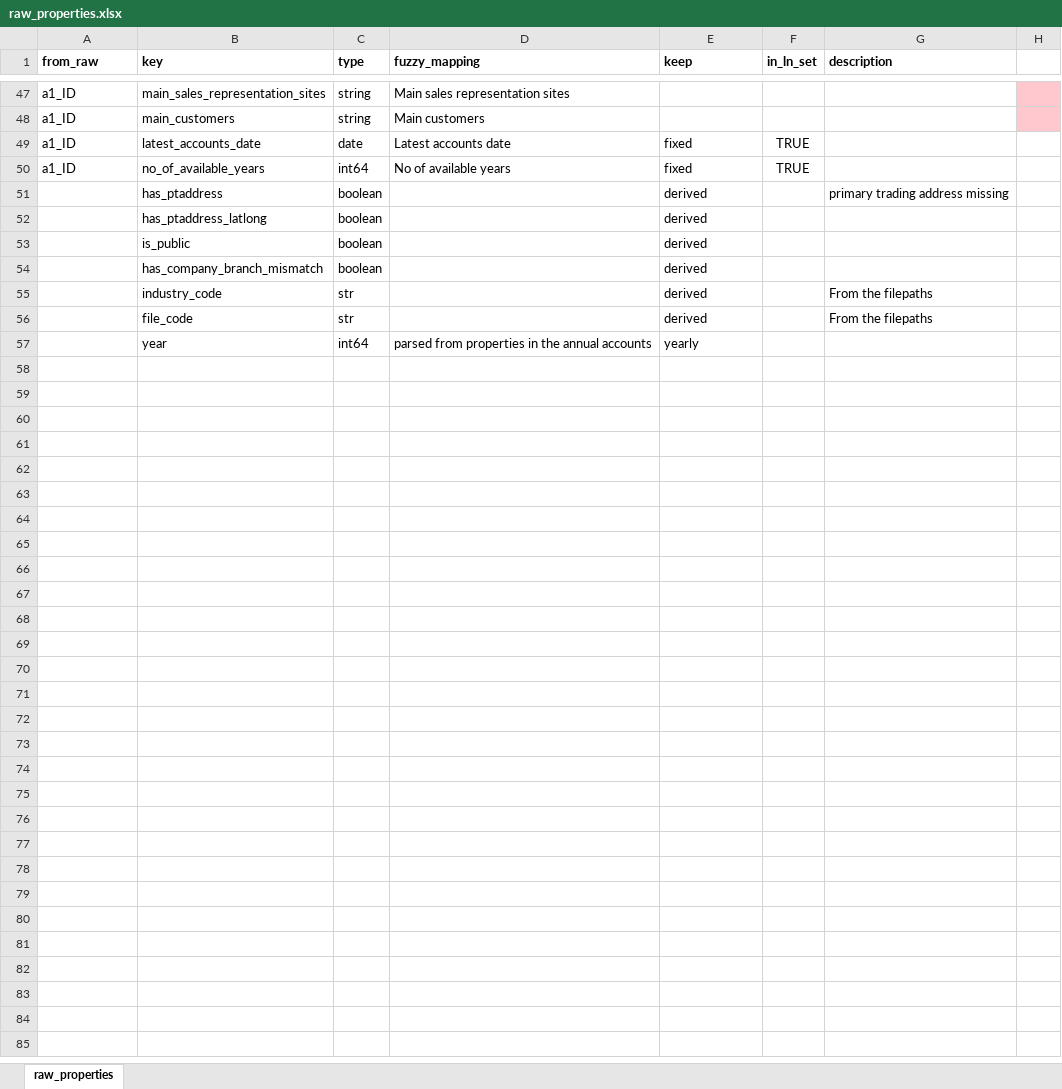
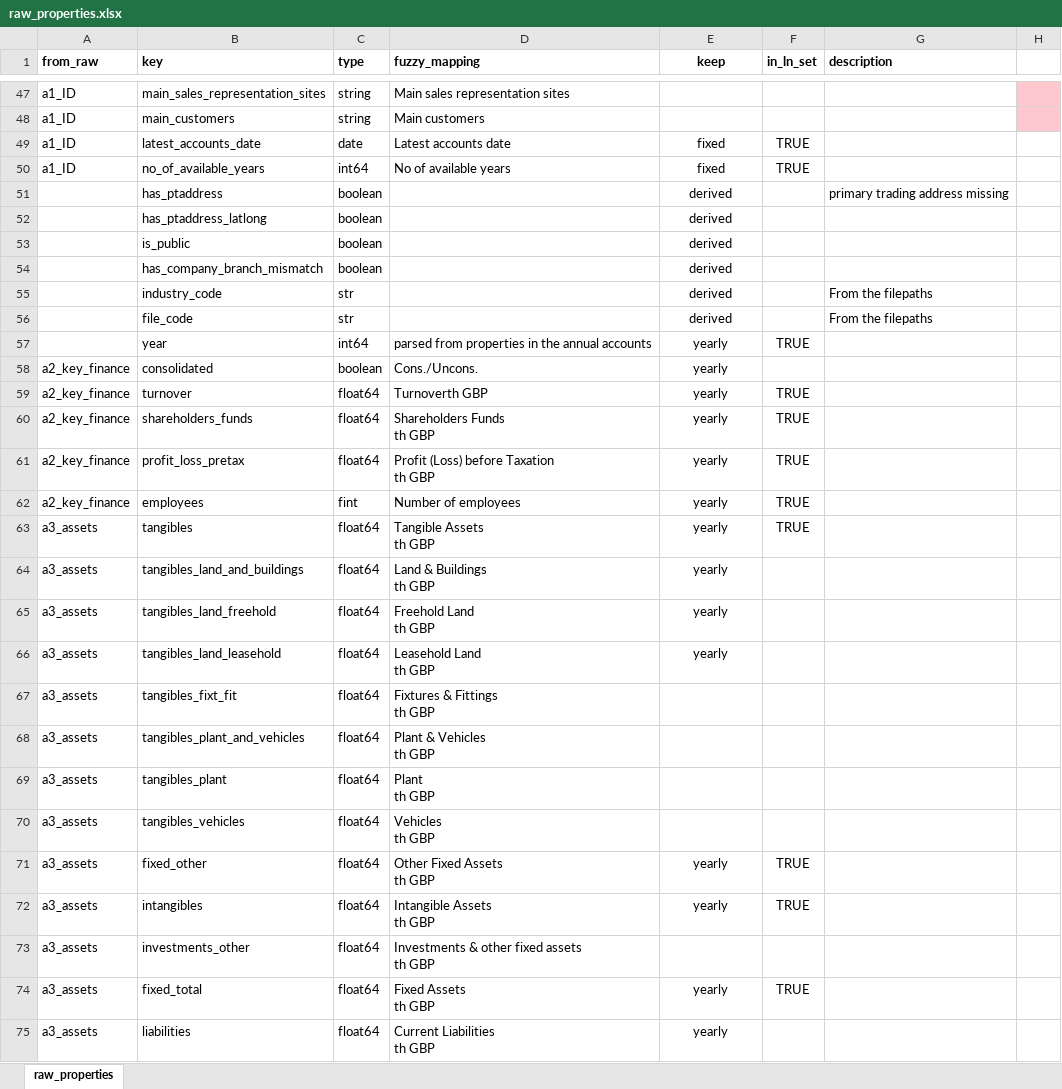
Before and after one commit to aloysiuslip/ucl-diss-ECON0079, an Excel workbook: build/input/raw_properties.xlsx, sheet raw_properties, drawn as a sheet; only a part is shown, gaps mark what is left out; values as stored, in another font and other column widths than the file's, no borders; ↵ is a line break in a cell; the diff covers the shown part only; the diff names each change by its address in the sheet, - before the commit and + after, or states it on an @@ line.

Commit message:
Begin work on processing yearly data

```diff
--- a/build/input/raw_properties.xlsx (sheet raw_properties)
+++ b/build/input/raw_properties.xlsx (sheet raw_properties)
-E1 alignment: left
+E1 alignment: center
-E49:E57 alignment: left
+E49:E57 alignment: center
-F57 (in_ln_set): (empty)
+F57 (in_ln_set): TRUE
+row 58: a2_key_finance | consolidated | boolean | Cons./Uncons. | yearly
+row 59: a2_key_finance | turnover | float64 | Turnoverth GBP | yearly | TRUE
+row 60: a2_key_finance | shareholders_funds | float64 | Shareholders Funds ↵ th GBP | yearly | TRUE
+row 61: a2_key_finance | profit_loss_pretax | float64 | Profit (Loss) before Taxation ↵ th GBP | yearly | TRUE
+row 62: a2_key_finance | employees | fint | Number of employees | yearly | TRUE
+row 63: a3_assets | tangibles | float64 | Tangible Assets ↵ th GBP | yearly | TRUE
+row 64: a3_assets | tangibles_land_and_buildings | float64 | Land & Buildings ↵ th GBP | yearly
+row 65: a3_assets | tangibles_land_freehold | float64 | Freehold Land ↵ th GBP | yearly
+row 66: a3_assets | tangibles_land_leasehold | float64 | Leasehold Land ↵ th GBP | yearly
+row 67: a3_assets | tangibles_fixt_fit | float64 | Fixtures & Fittings ↵ th GBP
+row 68: a3_assets | tangibles_plant_and_vehicles | float64 | Plant & Vehicles ↵ th GBP
+row 69: a3_assets | tangibles_plant | float64 | Plant ↵ th GBP
+row 70: a3_assets | tangibles_vehicles | float64 | Vehicles ↵ th GBP
+row 71: a3_assets | fixed_other | float64 | Other Fixed Assets ↵ th GBP | yearly | TRUE
+row 72: a3_assets | intangibles | float64 | Intangible Assets ↵ th GBP | yearly | TRUE
+row 73: a3_assets | investments_other | float64 | Investments & other fixed assets ↵ th GBP
+row 74: a3_assets | fixed_total | float64 | Fixed Assets ↵ th GBP | yearly | TRUE
+row 75: a3_assets | liabilities | float64 | Current Liabilities ↵ th GBP | yearly
```
Also changed, not shown: 29 added rows, 1 edited cell and cell formats elsewhere in this sheet, 2 other files.
